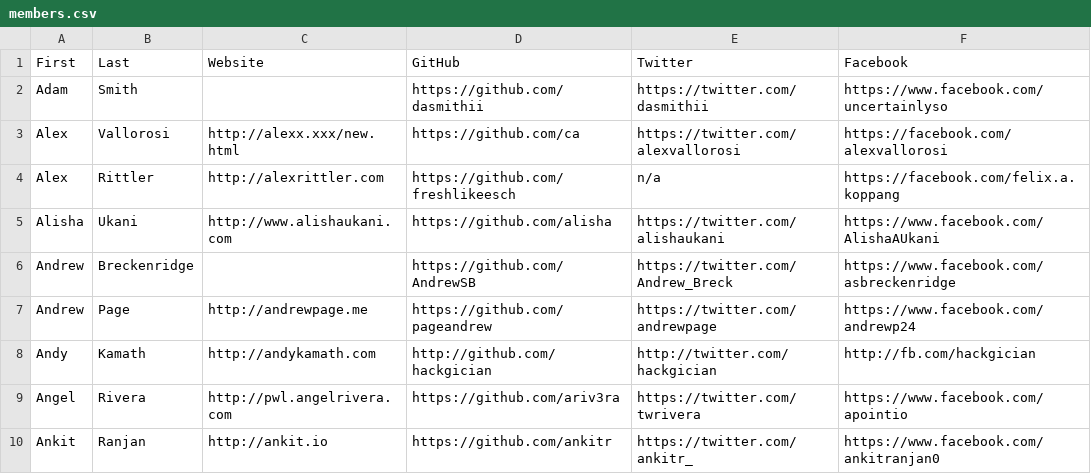
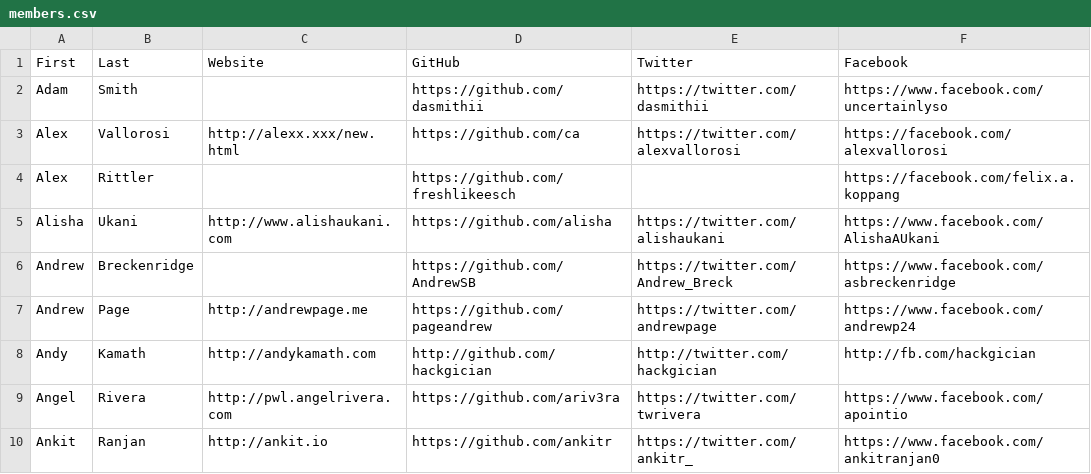
Before and after one commit to hshackers/docs, a CSV file: members.csv, drawn as a sheet; only a part is shown.

Commit message:
Update members.csv

```diff
--- a/members.csv
+++ b/members.csv
@@ -3,3 +3,3 @@ Adam,Smith,,https://github.com/dasmithii,https://twitter.com/dasmithii,https://w
 Alex,Vallorosi,http://alexx.xxx/new.html,https://github.com/ca,https://twitter.com/alexvallorosi,https://facebook.com/alexvallorosi
-Alex,Rittler,http://alexrittler.com,https://github.com/freshlikeesch,n/a,https://facebook.com/felix.a.koppang
+Alex,Rittler,,https://github.com/freshlikeesch,,https://facebook.com/felix.a.koppang
 Alisha,Ukani,http://www.alishaukani.com,https://github.com/alisha,https://twitter.com/alishaukani,https://www.facebook.com/AlishaAUkani
```
